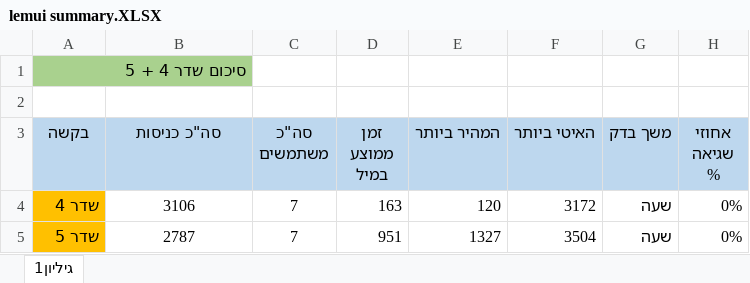
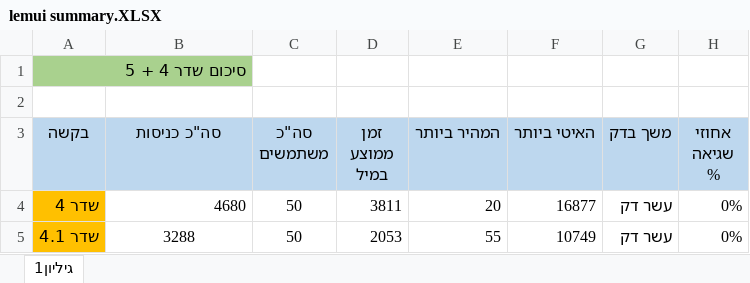
Before and after one commit to orirothschild/JmeterCi, an Excel workbook: leumi/lemui summary.XLSX, sheet גיליון1, drawn as a sheet; values as stored, in another font and other column widths than the file's, no borders; removed rows and columns are numbered as before the commit, all else as after; the diff names each change by its address in the sheet, - before the commit and + after, or states it on an @@ line.

```diff
--- a/leumi/lemui summary.XLSX (sheet גיליון1)
+++ b/leumi/lemui summary.XLSX (sheet גיליון1)
-B4 (סה"כ כניסות): 3106
+B4 (סה"כ כניסות): 4680
-B4 alignment: center
+B4 alignment: right
-C4 (סה"כ משתמשים): 7
+C4 (סה"כ משתמשים): 50
-D4 (זמן ממוצע במיל): 163
+D4 (זמן ממוצע במיל): 3811
-E4 (המהיר ביותר): 120
+E4 (המהיר ביותר): 20
-F4 (האיטי ביותר): 3172
+F4 (האיטי ביותר): 16877
-G4 (משך בדק): שעה
+G4 (משך בדק): עשר דק
-row 5: שדר 5 | 2787 | 7 | 951 | 1327 | 3504 | שעה | 0%
+row 5: שדר 4.1 | 3288 | 50 | 2053 | 55 | 10749 | עשר דק | 0%
```
Also changed, not shown: 6 other files.
